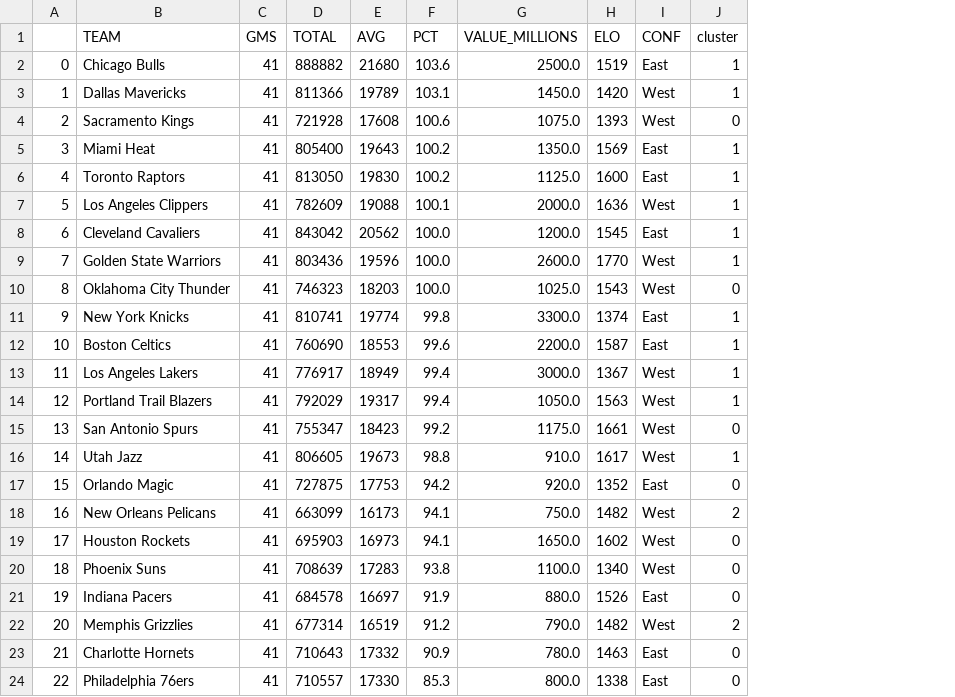
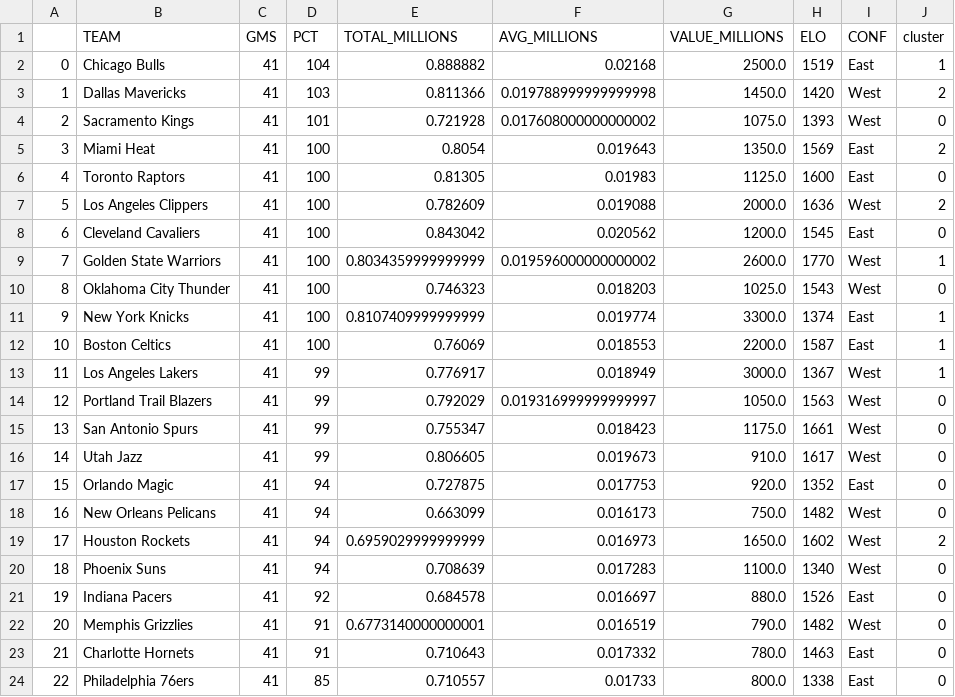
Before and after one commit to noahgift/socialpowernba, a CSV file: data/nba_2017_att_val_elo_with_cluster.csv, drawn as a sheet; only a part is shown; removed rows and columns are numbered as before the commit, all else as after; the diff covers the shown part only; the diff names each change by its address in the sheet, - before the commit and + after, or states it on an @@ line.

```diff
--- a/data/nba_2017_att_val_elo_with_cluster.csv
+++ b/data/nba_2017_att_val_elo_with_cluster.csv
-column D (TOTAL), rows 2-24: 888882 | 811366 | 721928 | 805400 | 813050 | 782609 | 843042 | 803436 | 746323 | 810741 | 760690 | 776917 | 792029 | 755347 | 806605 | 727875 | 663099 | 695903 | 708639 | 684578 | 677314 | 710643 | 710557
-column E (AVG), rows 2-24: 21680 | 19789 | 17608 | 19643 | 19830 | 19088 | 20562 | 19596 | 18203 | 19774 | 18553 | 18949 | 19317 | 18423 | 19673 | 17753 | 16173 | 16973 | 17283 | 16697 | 16519 | 17332 | 17330
+column E (TOTAL_MILLIONS), rows 2-24: 0.888882 | 0.811366 | 0.721928 | 0.8054 | 0.81305 | 0.782609 | 0.843042 | 0.8034359999999999 | 0.746323 | 0.8107409999999999 | 0.76069 | 0.776917 | 0.792029 | 0.755347 | 0.806605 | 0.727875 | 0.663099 | 0.6959029999999999 | 0.708639 | 0.684578 | 0.6773140000000001 | 0.710643 | 0.710557
+column F (AVG_MILLIONS), rows 2-24: 0.02168 | 0.019788999999999998 | 0.017608000000000002 | 0.019643 | 0.01983 | 0.019088 | 0.020562 | 0.019596000000000002 | 0.018203 | 0.019774 | 0.018553 | 0.018949 | 0.019316999999999997 | 0.018423 | 0.019673 | 0.017753 | 0.016173 | 0.016973 | 0.017283 | 0.016697 | 0.016519 | 0.017332 | 0.01733
-D2 (PCT): 103.6
+D2 (PCT): 104
-D3 (PCT): 103.1
+D3 (PCT): 103
-J3 (cluster): 1
+J3 (cluster): 2
-D4 (PCT): 100.6
+D4 (PCT): 101
-D5:D6 (PCT): 100.2
+D5:D6 (PCT): 100
-J5 (cluster): 1
+J5 (cluster): 2
-J6 (cluster): 1
+J6 (cluster): 0
-D7 (PCT): 100.1
+D7 (PCT): 100
-J7 (cluster): 1
+J7 (cluster): 2
-D8:D10 (PCT): 100.0
+D8:D10 (PCT): 100
-J8 (cluster): 1
+J8 (cluster): 0
-D11 (PCT): 99.8
+D11 (PCT): 100
-D12 (PCT): 99.6
+D12 (PCT): 100
-D13:D14 (PCT): 99.4
+D13:D14 (PCT): 99
-J14 (cluster): 1
+J14 (cluster): 0
-D15 (PCT): 99.2
+D15 (PCT): 99
-D16 (PCT): 98.8
+D16 (PCT): 99
-J16 (cluster): 1
+J16 (cluster): 0
-D17 (PCT): 94.2
+D17 (PCT): 94
-D18:D19 (PCT): 94.1
+D18:D19 (PCT): 94
-J18 (cluster): 2
+J18 (cluster): 0
-J19 (cluster): 0
+J19 (cluster): 2
-D20 (PCT): 93.8
+D20 (PCT): 94
-D21 (PCT): 91.9
+D21 (PCT): 92
-D22 (PCT): 91.2
+D22 (PCT): 91
-J22 (cluster): 2
+J22 (cluster): 0
-D23 (PCT): 90.9
+D23 (PCT): 91
-D24 (PCT): 85.3
+D24 (PCT): 85
```
Also changed, not shown: 12 edited cells elsewhere in this file, data/nba_2017_att_val.csv, data/nba_2017_att_val_elo.csv, 6 other files.
